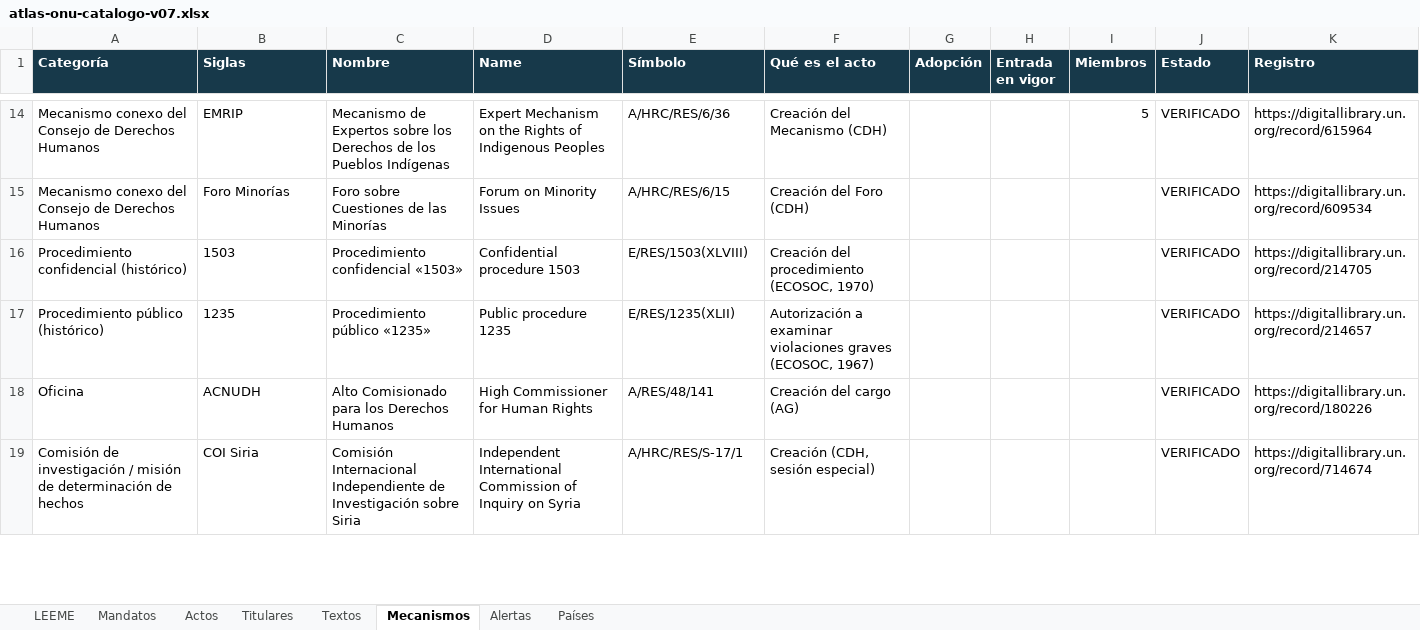
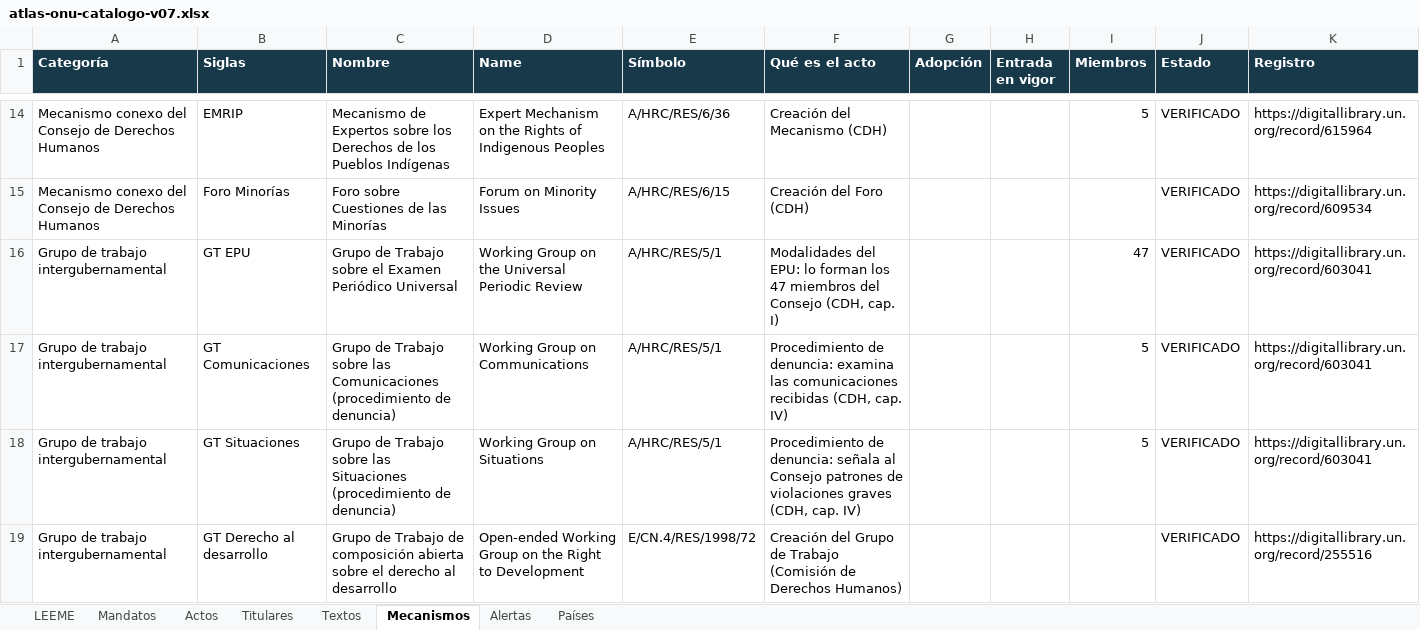
Before and after one commit to sukima-labs/atlasonu, an Excel workbook: data/atlas-onu-catalogo-v07.xlsx, sheet Mecanismos, drawn as a sheet; only a part is shown, gaps mark what is left out; the shorter side is filled out with more unchanged rows; values as stored, in another font and other column widths than the file's, no borders; the diff covers the shown part only; the diff names each change by its address in the sheet, - before the commit and + after, or states it on an @@ line.

```diff
--- a/data/atlas-onu-catalogo-v07.xlsx (sheet Mecanismos)
+++ b/data/atlas-onu-catalogo-v07.xlsx (sheet Mecanismos)
+row 16: Grupo de trabajo intergubernamental | GT EPU | Grupo de Trabajo sobre el Examen Periódico Universal | Working Group on the Universal Periodic Review | A/HRC/RES/5/1 | Modalidades del EPU: lo forman los 47 miembros del Consejo (CDH, cap. I) |  |  | 47 | VERIFICADO | https://digitallibrary.un.org/record/603041
+row 17: Grupo de trabajo intergubernamental | GT Comunicaciones | Grupo de Trabajo sobre las Comunicaciones (procedimiento de denuncia) | Working Group on Communications | A/HRC/RES/5/1 | Procedimiento de denuncia: examina las comunicaciones recibidas (CDH, cap. IV) |  |  | 5 | VERIFICADO | https://digitallibrary.un.org/record/603041
+row 18: Grupo de trabajo intergubernamental | GT Situaciones | Grupo de Trabajo sobre las Situaciones (procedimiento de denuncia) | Working Group on Situations | A/HRC/RES/5/1 | Procedimiento de denuncia: señala al Consejo patrones de violaciones graves (CDH, cap. IV) |  |  | 5 | VERIFICADO | https://digitallibrary.un.org/record/603041
+row 19: Grupo de trabajo intergubernamental | GT Derecho al desarrollo | Grupo de Trabajo de composición abierta sobre el derecho al desarrollo | Open-ended Working Group on the Right to Development | E/CN.4/RES/1998/72 | Creación del Grupo de Trabajo (Comisión de Derechos Humanos) |  |  |  | VERIFICADO | https://digitallibrary.un.org/record/255516
```
Also changed, not shown: 4 added rows elsewhere in this sheet, sheet Titulares, sheet Alertas, sheet Mandatos, sheet Actos, sheet LEEME, 14 other files.
